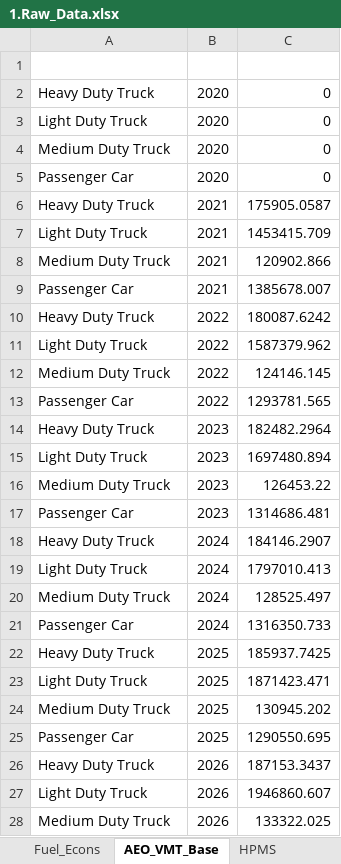
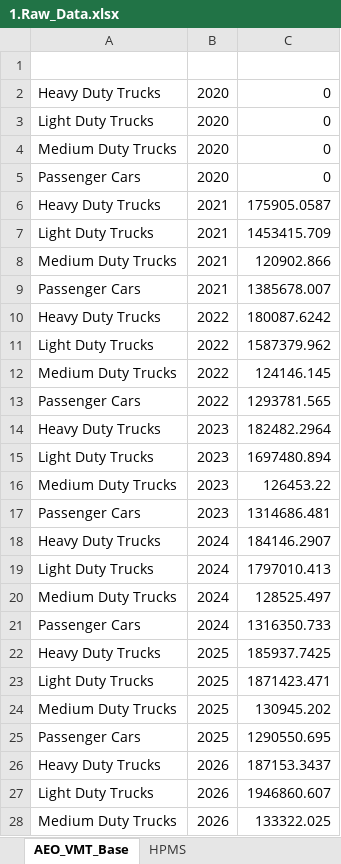
Before and after one commit to camsys/TEACART, an Excel workbook: 1.Raw_Data.xlsx, sheet AEO_VMT_Base, drawn as a sheet; only a part is shown; values as stored, in another font and other column widths than the file's, no borders; table styles not drawn; the diff covers the shown part only; the diff names each change by its address in the sheet, - before the commit and + after, or states it on an @@ line.

```diff
--- a/1.Raw_Data.xlsx (sheet AEO_VMT_Base)
+++ b/1.Raw_Data.xlsx (sheet AEO_VMT_Base)
-A2 (veh_type): Heavy Duty Truck
+A2 (veh_type): Heavy Duty Trucks
-A3 (veh_type): Light Duty Truck
+A3 (veh_type): Light Duty Trucks
-A4 (veh_type): Medium Duty Truck
+A4 (veh_type): Medium Duty Trucks
-A5 (veh_type): Passenger Car
+A5 (veh_type): Passenger Cars
-A6 (veh_type): Heavy Duty Truck
+A6 (veh_type): Heavy Duty Trucks
-A7 (veh_type): Light Duty Truck
+A7 (veh_type): Light Duty Trucks
-A8 (veh_type): Medium Duty Truck
+A8 (veh_type): Medium Duty Trucks
-A9 (veh_type): Passenger Car
+A9 (veh_type): Passenger Cars
-A10 (veh_type): Heavy Duty Truck
+A10 (veh_type): Heavy Duty Trucks
-A11 (veh_type): Light Duty Truck
+A11 (veh_type): Light Duty Trucks
-A12 (veh_type): Medium Duty Truck
+A12 (veh_type): Medium Duty Trucks
-A13 (veh_type): Passenger Car
+A13 (veh_type): Passenger Cars
-A14 (veh_type): Heavy Duty Truck
+A14 (veh_type): Heavy Duty Trucks
-A15 (veh_type): Light Duty Truck
+A15 (veh_type): Light Duty Trucks
-A16 (veh_type): Medium Duty Truck
+A16 (veh_type): Medium Duty Trucks
-A17 (veh_type): Passenger Car
+A17 (veh_type): Passenger Cars
-A18 (veh_type): Heavy Duty Truck
+A18 (veh_type): Heavy Duty Trucks
-A19 (veh_type): Light Duty Truck
+A19 (veh_type): Light Duty Trucks
-A20 (veh_type): Medium Duty Truck
+A20 (veh_type): Medium Duty Trucks
-A21 (veh_type): Passenger Car
+A21 (veh_type): Passenger Cars
-A22 (veh_type): Heavy Duty Truck
+A22 (veh_type): Heavy Duty Trucks
-A23 (veh_type): Light Duty Truck
+A23 (veh_type): Light Duty Trucks
-A24 (veh_type): Medium Duty Truck
+A24 (veh_type): Medium Duty Trucks
-A25 (veh_type): Passenger Car
+A25 (veh_type): Passenger Cars
-A26 (veh_type): Heavy Duty Truck
+A26 (veh_type): Heavy Duty Trucks
-A27 (veh_type): Light Duty Truck
+A27 (veh_type): Light Duty Trucks
-A28 (veh_type): Medium Duty Truck
+A28 (veh_type): Medium Duty Trucks
```
Also changed, not shown: 97 edited cells elsewhere in this sheet, sheet VMT_State_Allocation, sheet HPMS, sheet State_Prices, sheet NTD_Service, sheet Fuel_Econs, sheet State_Populations, other sheet tabs, 1 other file.
